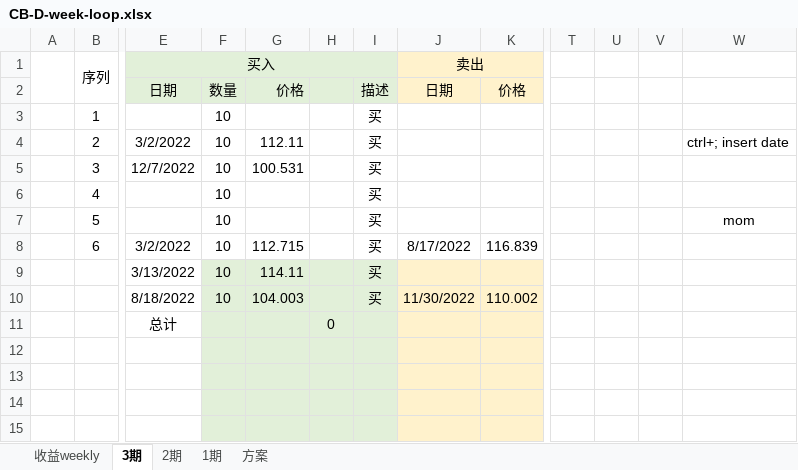
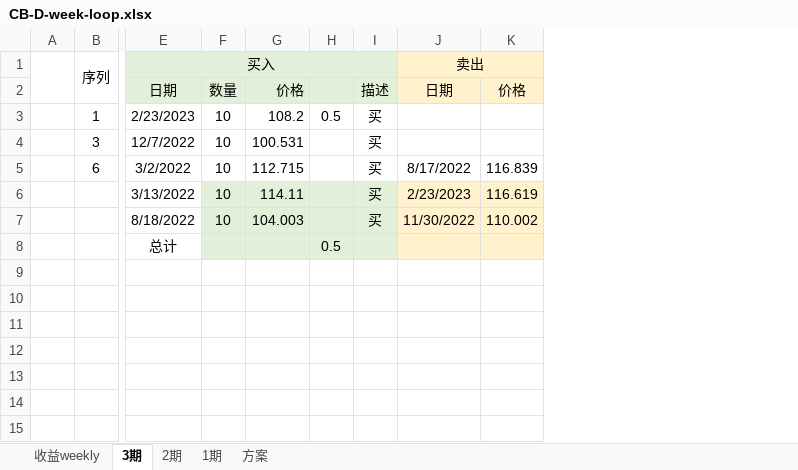
Before and after one commit to CBEB/CB, an Excel workbook: 2023/CB-D-week-loop.xlsx, sheet 3期, drawn as a sheet; only a part is shown, gaps mark what is left out; values as stored, in another font and other column widths than the file's, no borders; conditional formats not drawn; removed rows and columns are numbered as before the commit, all else as after; rows hold the shown columns only; the diff names each change by its address in the sheet, - before the commit and + after, or states it on an @@ line.

```diff
--- a/2023/CB-D-week-loop.xlsx (sheet 3期)
+++ b/2023/CB-D-week-loop.xlsx (sheet 3期)
-column H, empty
+column H, row 8: 0.5
-column T, empty
-column U, empty
-column V, empty
-column W, empty
-row 3:  | 1 |  | 10 |  |  | 买
-row 4:  | 2 | 3/2/2022 | 10 | 112.11 |  | 买 |  |  |  |  |  | ctrl+; insert date
+row 3:  | 1 | 2/23/2023 | 10 | 108.2 | 0.5 | 买
-row 6:  | 4 |  | 10 |  |  | 买
-row 7:  | 5 |  | 10 |  |  | 买 |  |  |  |  |  | mom
-row 9:  |  | 3/13/2022 | 10 | 114.11 |  | 买
+row 6:  |  | 3/13/2022 | 10 | 114.11 |  | 买 | 2/23/2023 | 116.619
-row 11:  |  | 总计 |  |  | 0
-row 8: (empty)
+row 8:  |  | 总计 |  |  | 0.5
-row 13: (empty)
-row 14: (empty)
-row 15: (empty)
```
Also changed, not shown: formulas that keep their value, 2 other files.
